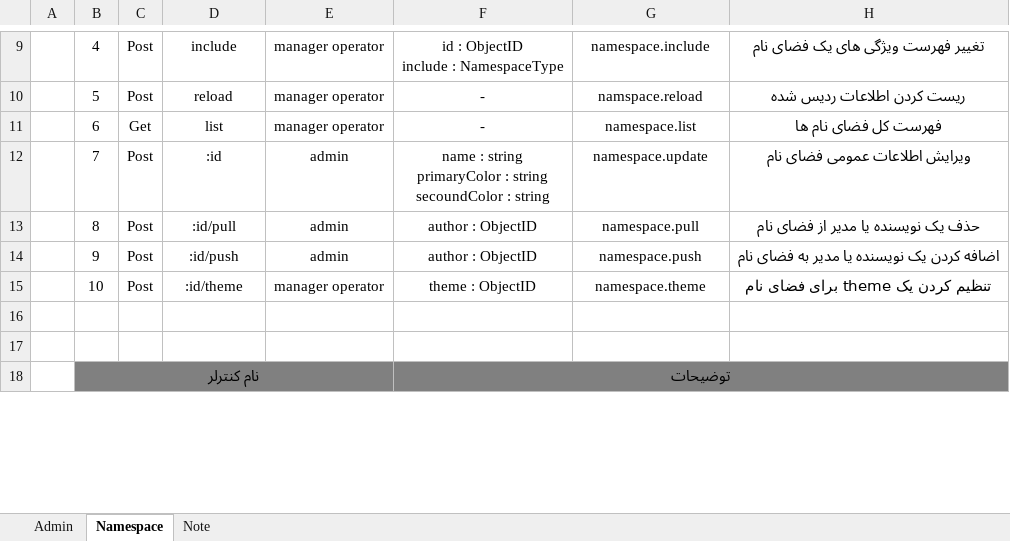
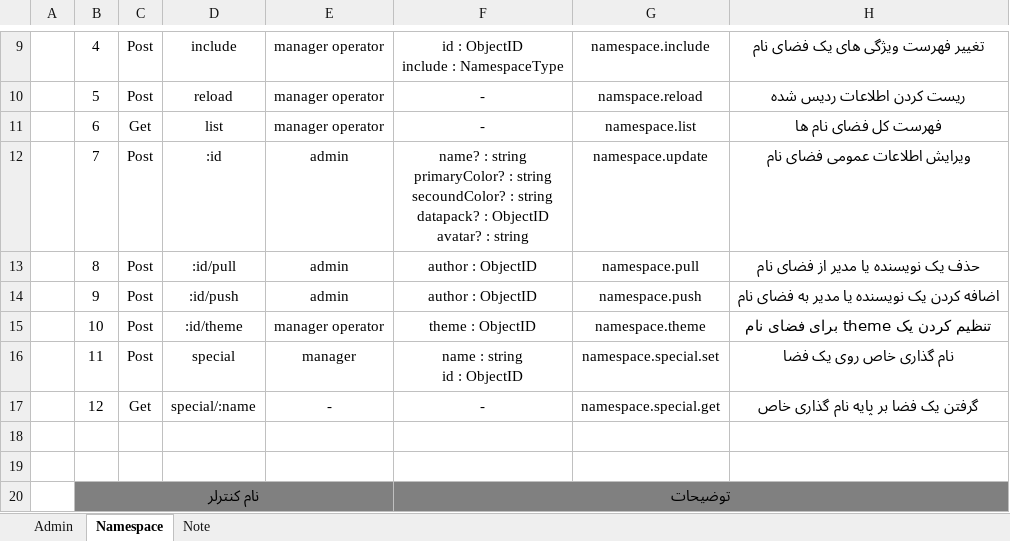
Before and after one commit to vaghardoost/FCMS, an Excel workbook: documents/مستندات/مستندات میکروسرویس ها.xlsx, sheet Namespace, drawn as a sheet; only a part is shown, gaps mark what is left out; values as stored, in another font and other column widths than the file's, no borders; ↵ is a line break in a cell; the diff names each change by its address in the sheet, - before the commit and + after, or states it on an @@ line.

Commit message:
آپدیت در تاریخ ۱۴۰۲/۰۴/۲۰
اضافه کردن فیلد avatar در میکروسرویس namespace
در اپ ۳ فضای مهم سیستمی هست که باید از توی backend خونده بشه این قرار داده بشه

```diff
--- a/documents/مستندات/مستندات میکروسرویس ها.xlsx (sheet Namespace)
+++ b/documents/مستندات/مستندات میکروسرویس ها.xlsx (sheet Namespace)
-F12: name : string ↵ primaryColor : string ↵ secoundColor : string
+F12: name? : string ↵ primaryColor? : string ↵ secoundColor? : string ↵ datapack? : ObjectID ↵ avatar? : string
+row 16:  | 11 | Post | special | manager | name : string ↵ id : ObjectID | namespace.special.set | نام گذاری خاص روی یک فضا
+row 17:  | 12 | Get | special/:name | - | - | namespace.special.get | گرفتن یک فضا بر پایه نام گذاری خاص
```
Also changed, not shown: sheet Admin, 22 other files.
